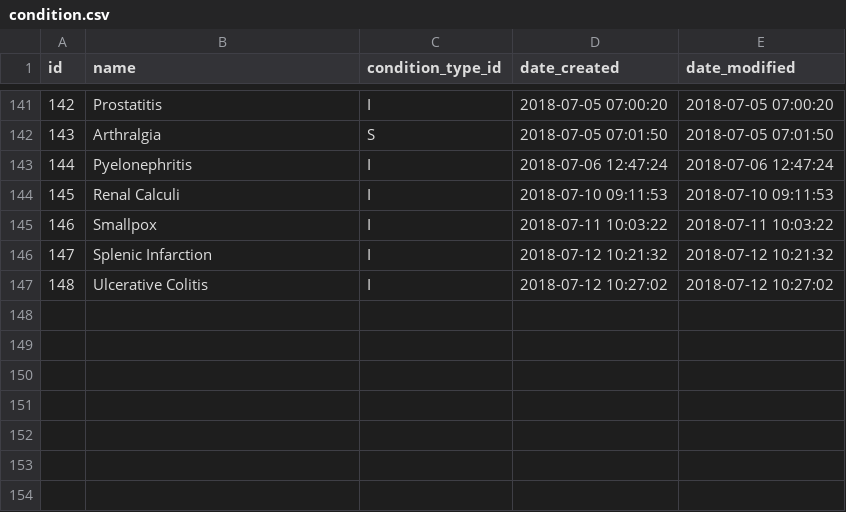
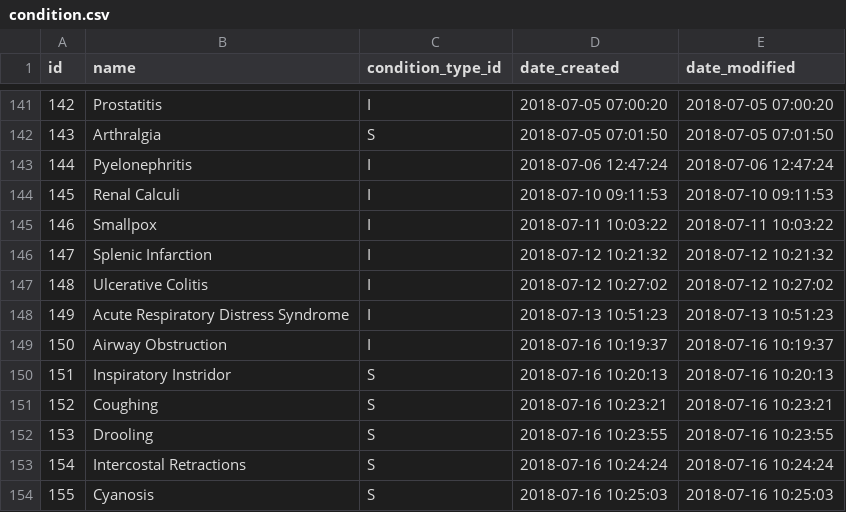
Before and after one commit to gafmgafm/med, a CSV file: data/condition.csv, drawn as a sheet; only a part is shown, gaps mark what is left out.

```diff
--- a/data/condition.csv
+++ b/data/condition.csv
@@ -147 +147,8 @@ id	name	condition_type_id	date_created	date_modified
 148	Ulcerative Colitis	I	2018-07-12 10:27:02	2018-07-12 10:27:02
+149	Acute Respiratory Distress Syndrome	I	2018-07-13 10:51:23	2018-07-13 10:51:23
+150	Airway Obstruction	I	2018-07-16 10:19:37	2018-07-16 10:19:37
+151	Inspiratory Instridor	S	2018-07-16 10:20:13	2018-07-16 10:20:13
+152	Coughing	S	2018-07-16 10:23:21	2018-07-16 10:23:21
+153	Drooling	S	2018-07-16 10:23:55	2018-07-16 10:23:55
+154	Intercostal Retractions	S	2018-07-16 10:24:24	2018-07-16 10:24:24
+155	Cyanosis	S	2018-07-16 10:25:03	2018-07-16 10:25:03
```
Also changed, not shown: data/condition_relation.csv.
